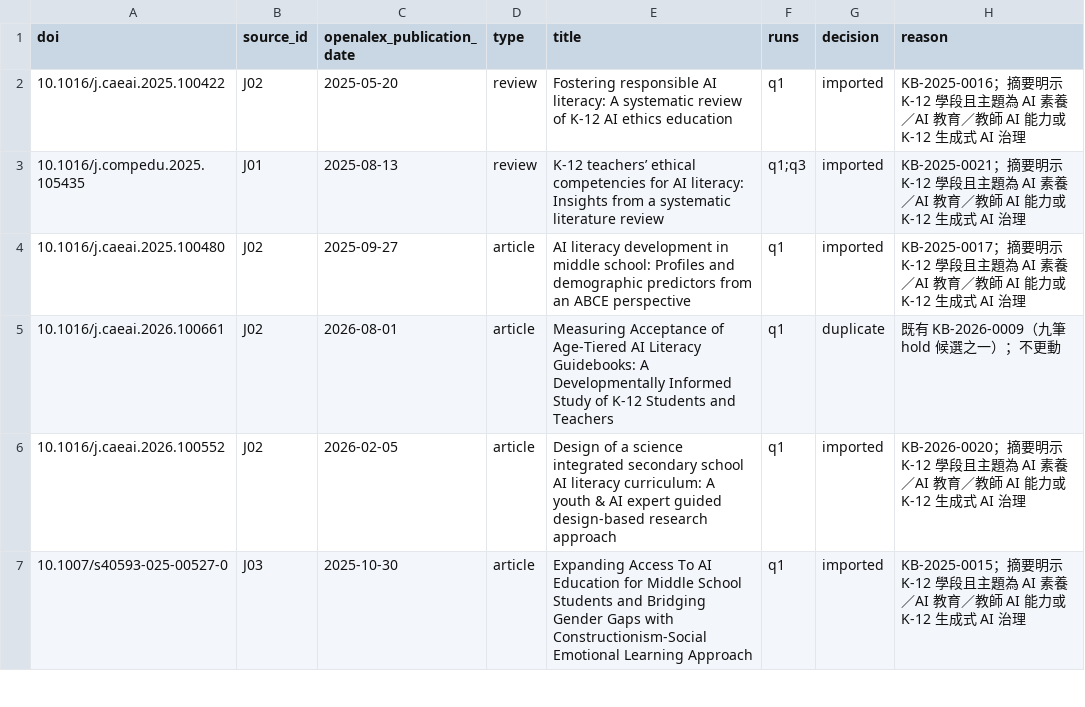
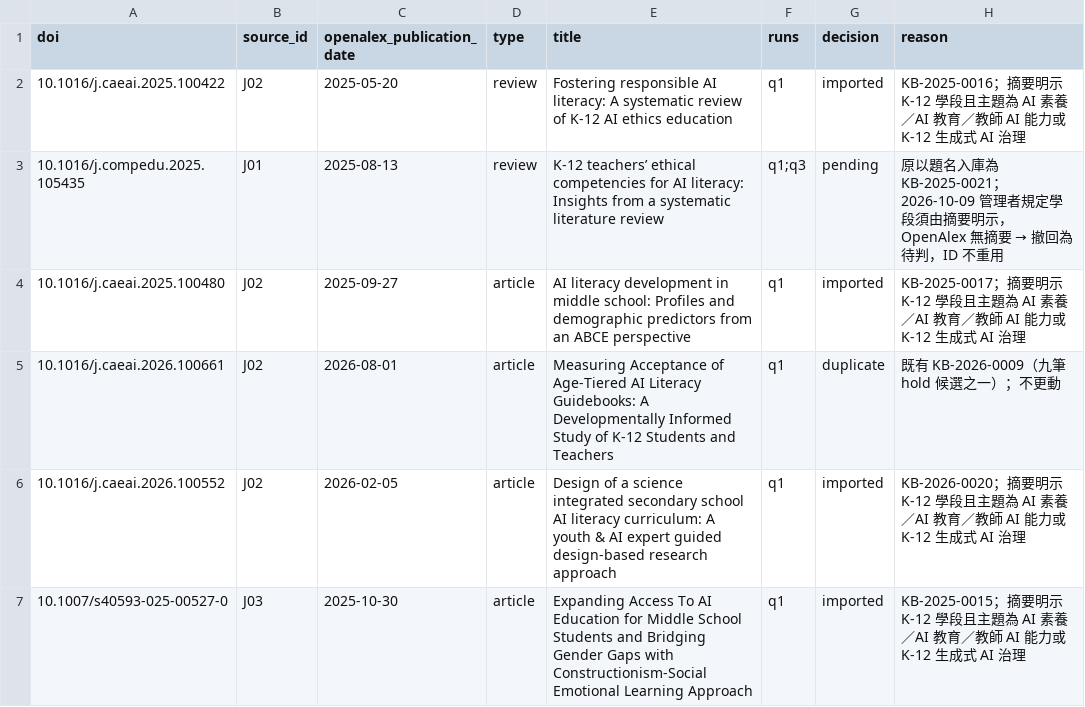
Before and after one commit to jhchenmooc/k12-ai-literacy-report, a CSV file: research/tool-trial-2026-10-09/screening.csv, drawn as a sheet; only a part is shown.

```diff
--- a/research/tool-trial-2026-10-09/screening.csv
+++ b/research/tool-trial-2026-10-09/screening.csv
@@ -2,3 +2,3 @@
 "10.1016/j.caeai.2025.100422","J02","2025-05-20","review","Fostering responsible AI literacy: A systematic review of K-12 AI ethics education","q1","imported","KB-2025-0016；摘要明示 K-12 學段且主題為 AI 素養／AI 教育／教師 AI 能力或 K-12 生成式 AI 治理"
-"10.1016/j.compedu.2025.105435","J01","2025-08-13","review","K-12 teachers’ ethical competencies for AI literacy: Insights from a systematic literature review","q1;q3","imported","KB-2025-0021；摘要明示 K-12 學段且主題為 AI 素養／AI 教育／教師 AI 能力或 K-12 生成式 AI 治理"
+"10.1016/j.compedu.2025.105435","J01","2025-08-13","review","K-12 teachers’ ethical competencies for AI literacy: Insights from a systematic literature review","q1;q3","pending","原以題名入庫為 KB-2025-0021；2026-10-09 管理者規定學段須由摘要明示，OpenAlex 無摘要 → 撤回為待判，ID 不重用"
 "10.1016/j.caeai.2025.100480","J02","2025-09-27","article","AI literacy development in middle school: Profiles and demographic predictors from an ABCE perspective","q1","imported","KB-2025-0017；摘要明示 K-12 學段且主題為 AI 素養／AI 教育／教師 AI 能力或 K-12 生成式 AI 治理"
```
Also changed, not shown: 17 other files.
